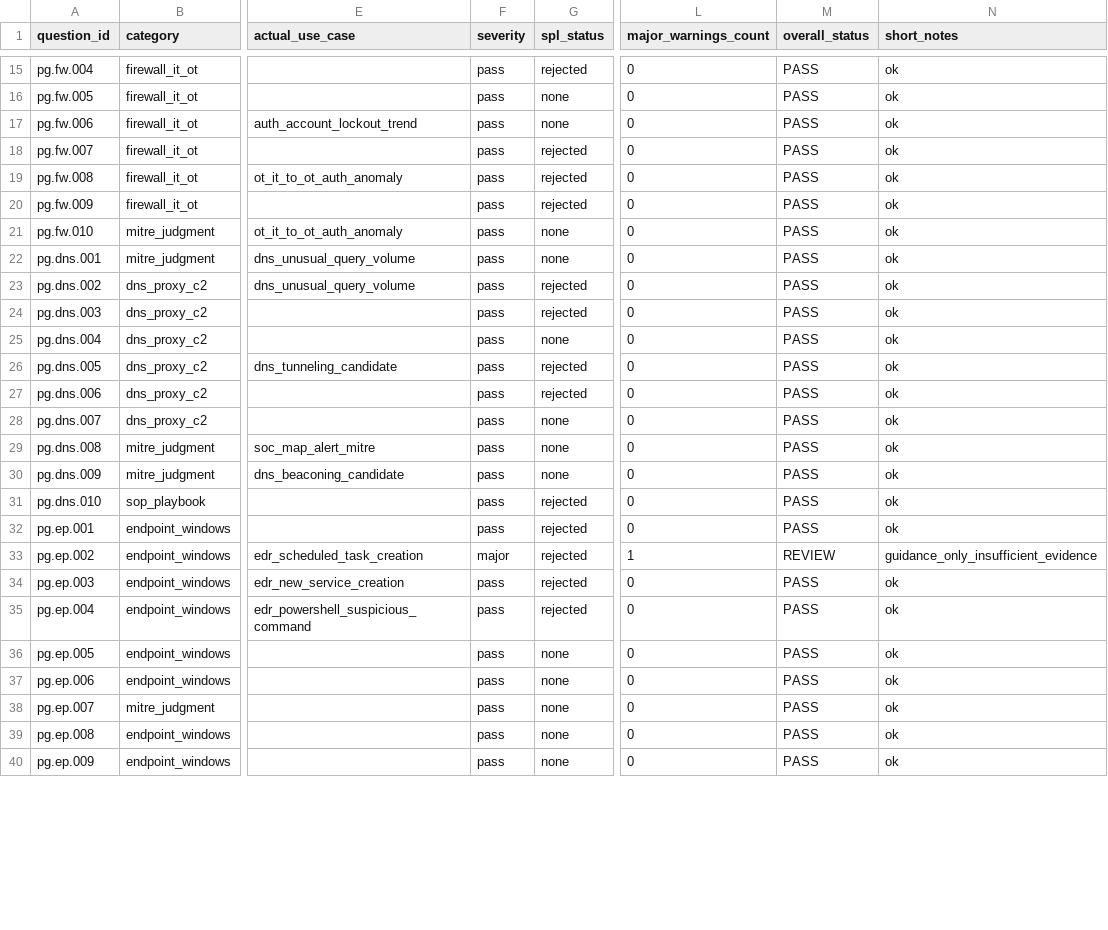
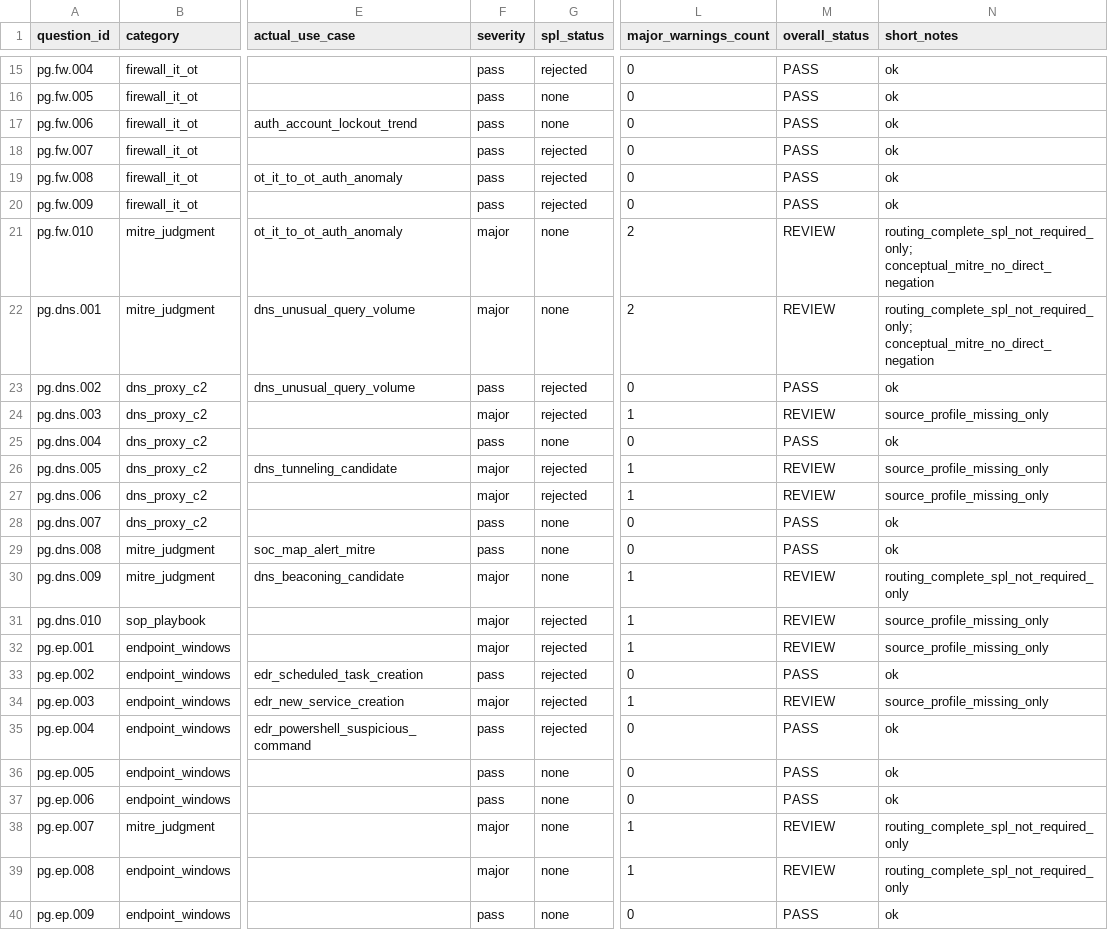
Before and after one commit to Anurag-go4gst/ai-soc-assistant, a CSV file: docs/evals/powergrid_soc_question_eval_report_deterministic.csv, drawn as a sheet; only a part is shown, gaps mark what is left out; the diff covers the shown part only; the diff names each change by its address in the sheet, - before the commit and + after, or states it on an @@ line.

```diff
--- a/docs/evals/powergrid_soc_question_eval_report_deterministic.csv
+++ b/docs/evals/powergrid_soc_question_eval_report_deterministic.csv
-F21:F22 (severity): pass
+F21:F22 (severity): major
-L21:L22 (major_warnings_count): 0
+L21:L22 (major_warnings_count): 2
-M21:M22 (overall_status): PASS
+M21:M22 (overall_status): REVIEW
-N21:N22 (short_notes): ok
+N21:N22 (short_notes): routing_complete_spl_not_required_only; conceptual_mitre_no_direct_negation
-F24 (severity): pass
+F24 (severity): major
-L24 (major_warnings_count): 0
+L24 (major_warnings_count): 1
-M24 (overall_status): PASS
+M24 (overall_status): REVIEW
-N24 (short_notes): ok
+N24 (short_notes): source_profile_missing_only
-F26:F27 (severity): pass
+F26:F27 (severity): major
-L26:L27 (major_warnings_count): 0
+L26:L27 (major_warnings_count): 1
-M26:M27 (overall_status): PASS
+M26:M27 (overall_status): REVIEW
-N26:N27 (short_notes): ok
+N26:N27 (short_notes): source_profile_missing_only
-F30:F32 (severity): pass
+F30:F32 (severity): major
-L30:L32 (major_warnings_count): 0
+L30:L32 (major_warnings_count): 1
-M30:M32 (overall_status): PASS
+M30:M32 (overall_status): REVIEW
-N30 (short_notes): ok
+N30 (short_notes): routing_complete_spl_not_required_only
-N31:N32 (short_notes): ok
+N31:N32 (short_notes): source_profile_missing_only
-F33 (severity): major
+F33 (severity): pass
-L33 (major_warnings_count): 1
+L33 (major_warnings_count): 0
-M33 (overall_status): REVIEW
+M33 (overall_status): PASS
-N33 (short_notes): guidance_only_insufficient_evidence
+N33 (short_notes): ok
-F34 (severity): pass
+F34 (severity): major
-L34 (major_warnings_count): 0
+L34 (major_warnings_count): 1
-M34 (overall_status): PASS
+M34 (overall_status): REVIEW
-N34 (short_notes): ok
+N34 (short_notes): source_profile_missing_only
-F38:F39 (severity): pass
+F38:F39 (severity): major
-L38:L39 (major_warnings_count): 0
+L38:L39 (major_warnings_count): 1
-M38:M39 (overall_status): PASS
+M38:M39 (overall_status): REVIEW
-N38:N39 (short_notes): ok
+N38:N39 (short_notes): routing_complete_spl_not_required_only
```
Also changed, not shown: 64 edited cells elsewhere in this file, 12 other files.
